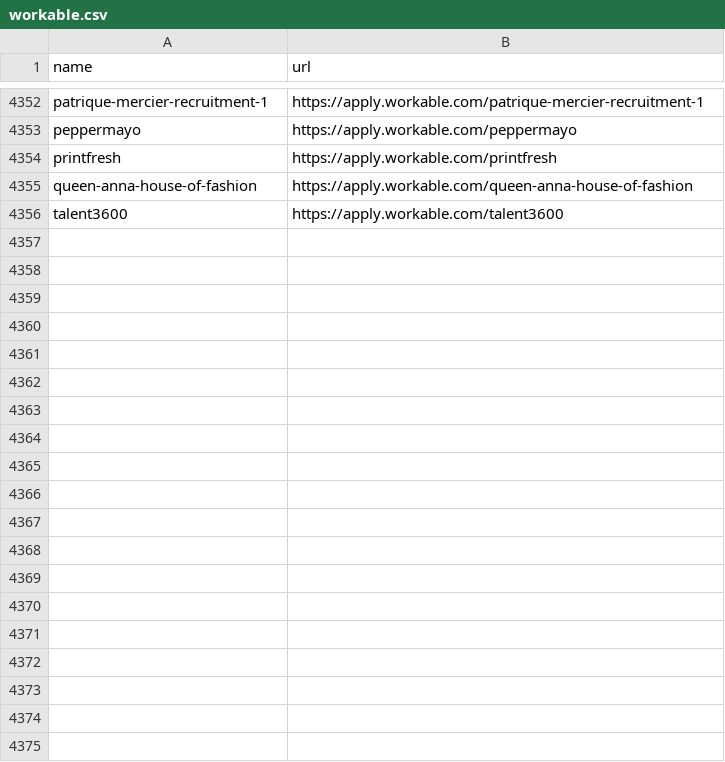
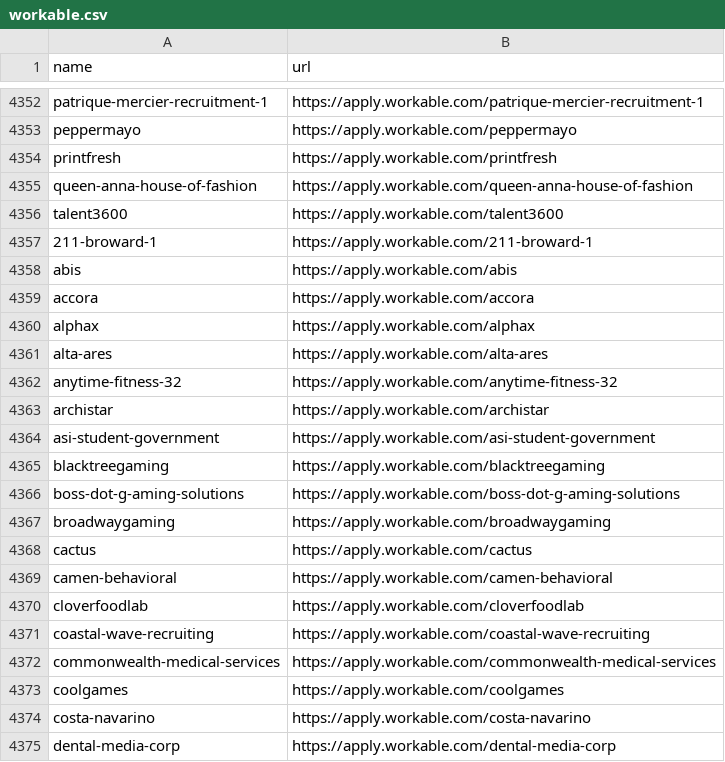
Before and after one commit to shivavvs7/ats-scrapers, a CSV file: ats-companies/workable.csv, drawn as a sheet; only a part is shown, gaps mark what is left out; the diff covers the shown part only; the diff names each change by its address in the sheet, - before the commit and + after, or states it on an @@ line.

```diff
--- a/ats-companies/workable.csv
+++ b/ats-companies/workable.csv
+row 4357: 211-broward-1 | https://apply.workable.com/211-broward-1
+row 4358: abis | https://apply.workable.com/abis
+row 4359: accora | https://apply.workable.com/accora
+row 4360: alphax | https://apply.workable.com/alphax
+row 4361: alta-ares | https://apply.workable.com/alta-ares
+row 4362: anytime-fitness-32 | https://apply.workable.com/anytime-fitness-32
+row 4363: archistar | https://apply.workable.com/archistar
+row 4364: asi-student-government | https://apply.workable.com/asi-student-government
+row 4365: blacktreegaming | https://apply.workable.com/blacktreegaming
+row 4366: boss-dot-g-aming-solutions | https://apply.workable.com/boss-dot-g-aming-solutions
+row 4367: broadwaygaming | https://apply.workable.com/broadwaygaming
+row 4368: cactus | https://apply.workable.com/cactus
+row 4369: camen-behavioral | https://apply.workable.com/camen-behavioral
+row 4370: cloverfoodlab | https://apply.workable.com/cloverfoodlab
+row 4371: coastal-wave-recruiting | https://apply.workable.com/coastal-wave-recruiting
+row 4372: commonwealth-medical-services | https://apply.workable.com/commonwealth-medical-services
+row 4373: coolgames | https://apply.workable.com/coolgames
+row 4374: costa-navarino | https://apply.workable.com/costa-navarino
+row 4375: dental-media-corp | https://apply.workable.com/dental-media-corp
```
Also changed, not shown: 69 added rows elsewhere in this file, ats-companies/ashby.csv, ats-companies/lever.csv, 9 other files.
